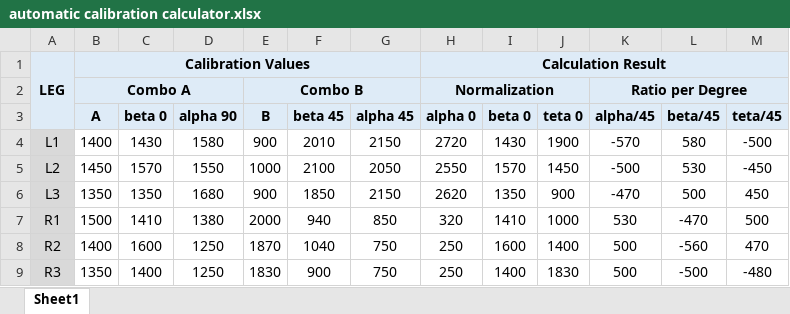
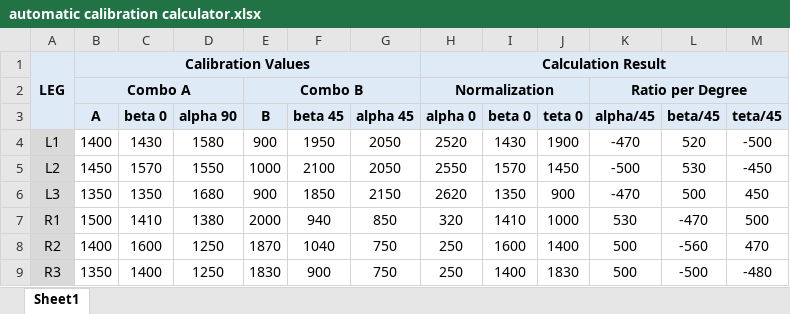
Before and after one commit to untirtarobotic/tirtapods-x, an Excel workbook: krpai2020/Sesi 2/automatic calibration calculator.xlsx, sheet Sheet1, drawn as a sheet; values as stored, in another font and other column widths than the file's, no borders; the diff names each change by its address in the sheet, - before the commit and + after, or states it on an @@ line.

Commit message:
Legs and Sesi 2 Update!

```diff
--- a/krpai2020/Sesi 2/automatic calibration calculator.xlsx (sheet Sheet1)
+++ b/krpai2020/Sesi 2/automatic calibration calculator.xlsx (sheet Sheet1)
-F4 (beta 45): 2010
+F4 (beta 45): 1950
-G4 (alpha 45): 2150
+G4 (alpha 45): 2050
-H4 (alpha 0): 2720
+H4 (alpha 0): 2520
-K4 (alpha/45): -570
+K4 (alpha/45): -470
-L4 (beta/45): 580
+L4 (beta/45): 520
```
Also changed, not shown: 5 other files.
